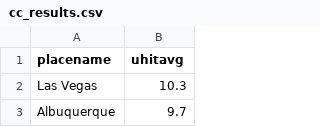
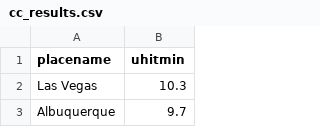
Before and after one commit to nathanhilbert/UHI_Method_Comparison, a CSV file: litresults/cc_results.csv, drawn as a sheet; only a part is shown.

```diff
--- a/litresults/cc_results.csv
+++ b/litresults/cc_results.csv
@@ -1,2 +1,2 @@
-placename,uhitavg
+placename,uhitmin
 Las Vegas,10.3
```
Also changed, not shown: climatecentral/stationresults.csv, 3 other files.
